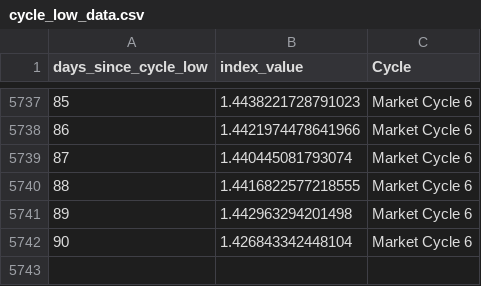
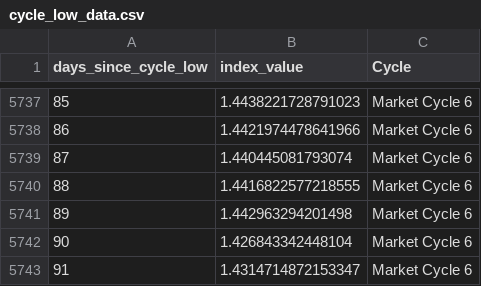
Before and after one commit to SecretSatoshis/Bitcoin-Report-Library, a CSV file: csv/cycle_low_data.csv, drawn as a sheet; only a part is shown, gaps mark what is left out; the diff names each change by its address in the sheet, - before the commit and + after, or states it on an @@ line.

```diff
--- a/csv/cycle_low_data.csv
+++ b/csv/cycle_low_data.csv
+row 5743: 91 | 1.4314714872153347 | Market Cycle 6
```
Also changed, not shown: csv/bitcoin_dominance_history.csv, csv/drawdown_data.csv, 30 other files.
